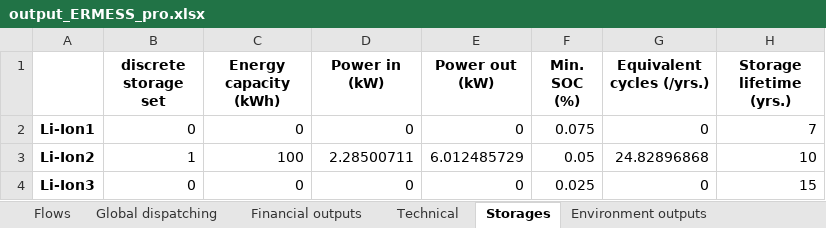
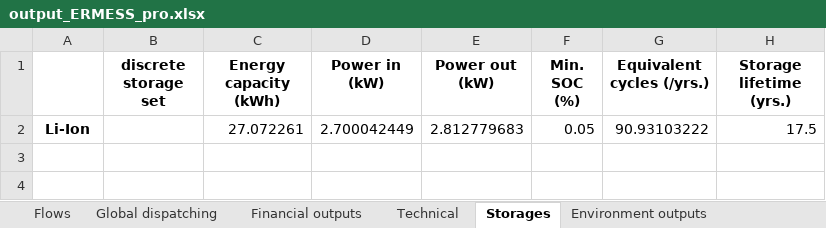
Before and after one commit to Laboratoire-Piment/ERMESS, an Excel workbook: output_ERMESS_pro.xlsx, sheet Storages, drawn as a sheet; values as stored, in another font and other column widths than the file's, no borders; removed rows and columns are numbered as before the commit, all else as after; the diff names each change by its address in the sheet, - before the commit and + after, or states it on an @@ line.

```diff
--- a/output_ERMESS_pro.xlsx (sheet Storages)
+++ b/output_ERMESS_pro.xlsx (sheet Storages)
-row 2: Li-Ion1 | 0 | 0 | 0 | 0 | 0.075 | 0 | 7
-row 3: Li-Ion2 | 1 | 100 | 2.28500711 | 6.012485729 | 0.05 | 24.82896868 | 10
-row 4: Li-Ion3 | 0 | 0 | 0 | 0 | 0.025 | 0 | 15
+row 2: Li-Ion |  | 27.072261 | 2.700042449 | 2.812779683 | 0.05 | 90.93103222 | 17.5
```
Also changed, not shown: sheet TimeSeries, sheet Balancing, sheet Demand side management, sheet EMS, sheet Flows, sheet Global dispatching, 6 more sheets, charts or pictures, 14 other files.
